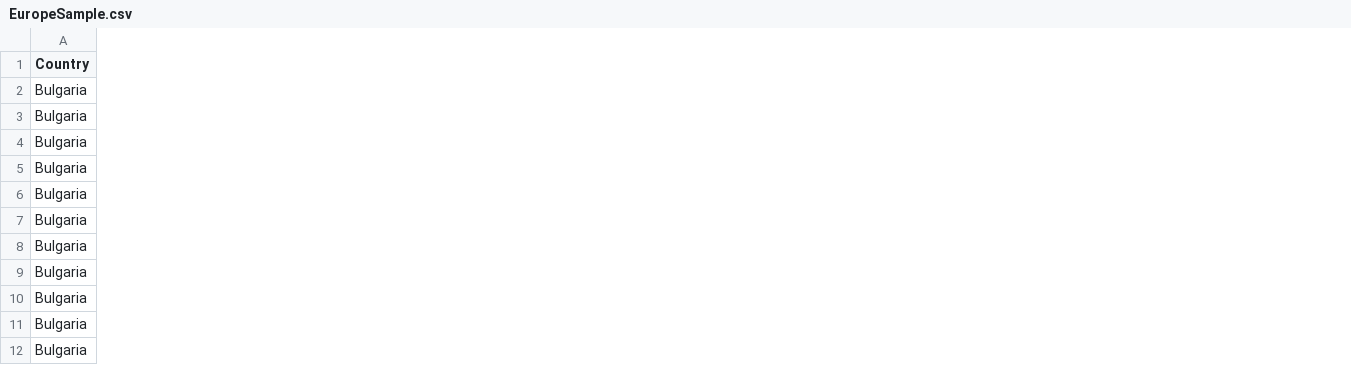
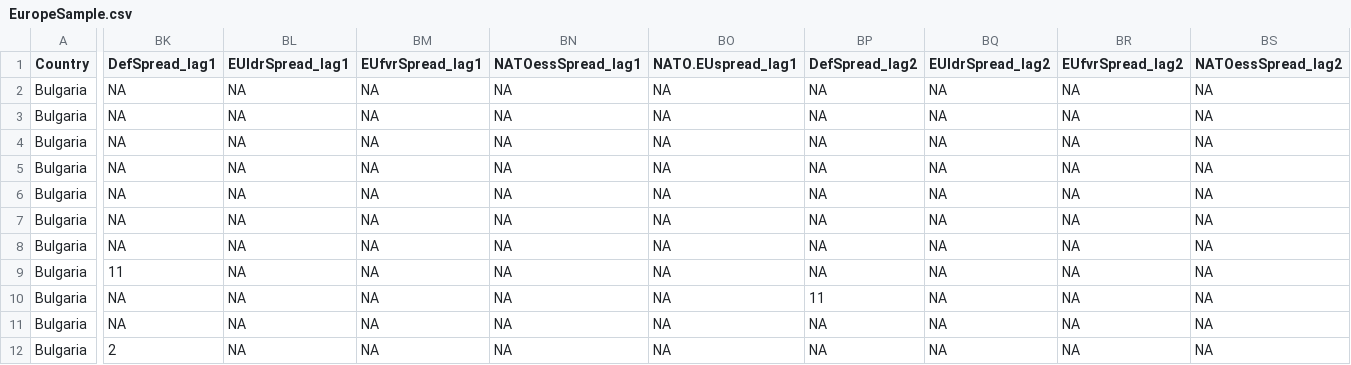
Before and after one commit to CSISdefense/Europe, a CSV file: Data/EuropeSample.csv, drawn as a sheet; only a part is shown, gaps mark what is left out; the diff covers the shown part only; the diff names each change by its address in the sheet, - before the commit and + after, or states it on an @@ line.

```diff
--- a/Data/EuropeSample.csv
+++ b/Data/EuropeSample.csv
+column BK (DefSpread_lag1), rows 2-12: NA | NA | NA | NA | NA | NA | NA | 11 | NA | NA | 2
+column BL (EUldrSpread_lag1), rows 2-12: all NA
+column BM (EUfvrSpread_lag1), rows 2-12: all NA
+column BN (NATOessSpread_lag1), rows 2-12: all NA
+column BO (NATO.EUspread_lag1), rows 2-12: all NA
+column BP (DefSpread_lag2), rows 2-12: NA | NA | NA | NA | NA | NA | NA | NA | 11 | NA | NA
+column BQ (EUldrSpread_lag2), rows 2-12: all NA
+column BR (EUfvrSpread_lag2), rows 2-12: all NA
+column BS (NATOessSpread_lag2), rows 2-12: all NA
```
Also changed, not shown: 1 added column elsewhere in this file, 3 other files.
